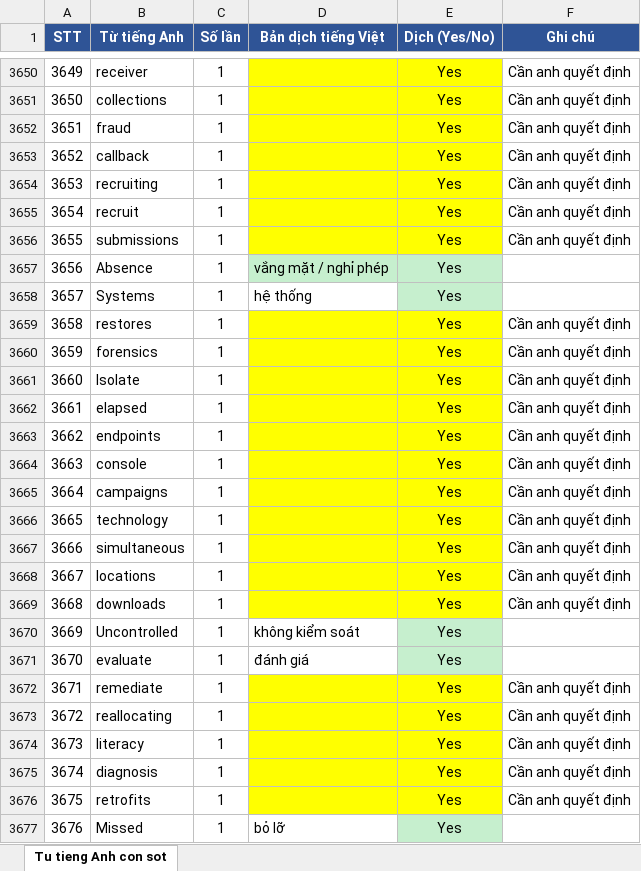
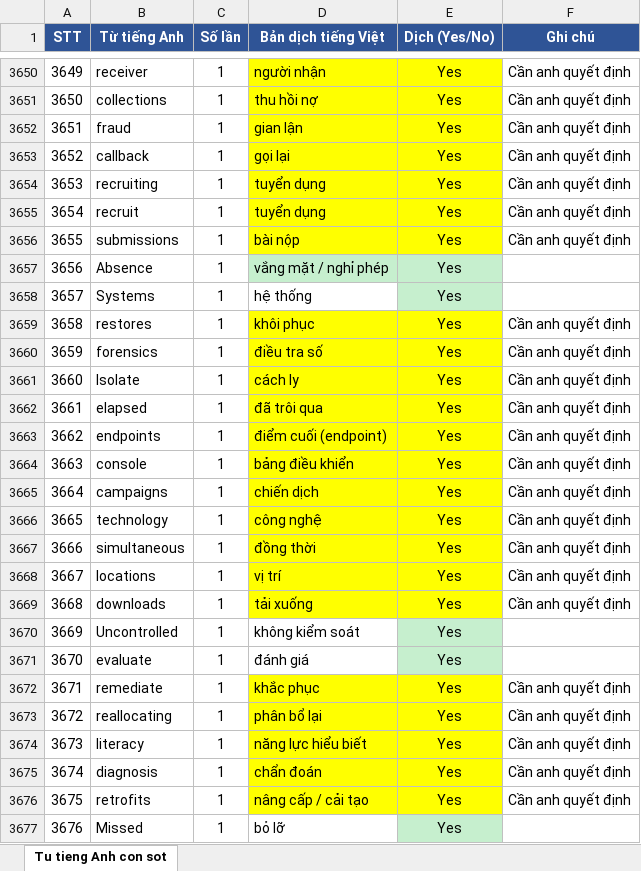
Before and after one commit to sanhvo86-hesem/mom, an Excel workbook: tools/remaining-english-words.xlsx, sheet Tu tieng Anh con sot, drawn as a sheet; only a part is shown, gaps mark what is left out; values as stored, in another font and other column widths than the file's, no borders; the diff covers the shown part only; the diff names each change by its address in the sheet, - before the commit and + after, or states it on an @@ line.

```diff
--- a/tools/remaining-english-words.xlsx (sheet Tu tieng Anh con sot)
+++ b/tools/remaining-english-words.xlsx (sheet Tu tieng Anh con sot)
-D3650 (Bản dịch tiếng Việt): (empty)
+D3650 (Bản dịch tiếng Việt): người nhận
-D3651 (Bản dịch tiếng Việt): (empty)
+D3651 (Bản dịch tiếng Việt): thu hồi nợ
-D3652 (Bản dịch tiếng Việt): (empty)
+D3652 (Bản dịch tiếng Việt): gian lận
-D3653 (Bản dịch tiếng Việt): (empty)
+D3653 (Bản dịch tiếng Việt): gọi lại
-D3654:D3655 (Bản dịch tiếng Việt): (empty)
+D3654:D3655 (Bản dịch tiếng Việt): tuyển dụng
-D3656 (Bản dịch tiếng Việt): (empty)
+D3656 (Bản dịch tiếng Việt): bài nộp
-D3659 (Bản dịch tiếng Việt): (empty)
+D3659 (Bản dịch tiếng Việt): khôi phục
-D3660 (Bản dịch tiếng Việt): (empty)
+D3660 (Bản dịch tiếng Việt): điều tra số
-D3661 (Bản dịch tiếng Việt): (empty)
+D3661 (Bản dịch tiếng Việt): cách ly
-D3662 (Bản dịch tiếng Việt): (empty)
+D3662 (Bản dịch tiếng Việt): đã trôi qua
-D3663 (Bản dịch tiếng Việt): (empty)
+D3663 (Bản dịch tiếng Việt): điểm cuối (endpoint)
-D3664 (Bản dịch tiếng Việt): (empty)
+D3664 (Bản dịch tiếng Việt): bảng điều khiển
-D3665 (Bản dịch tiếng Việt): (empty)
+D3665 (Bản dịch tiếng Việt): chiến dịch
-D3666 (Bản dịch tiếng Việt): (empty)
+D3666 (Bản dịch tiếng Việt): công nghệ
-D3667 (Bản dịch tiếng Việt): (empty)
+D3667 (Bản dịch tiếng Việt): đồng thời
-D3668 (Bản dịch tiếng Việt): (empty)
+D3668 (Bản dịch tiếng Việt): vị trí
-D3669 (Bản dịch tiếng Việt): (empty)
+D3669 (Bản dịch tiếng Việt): tải xuống
-D3672 (Bản dịch tiếng Việt): (empty)
+D3672 (Bản dịch tiếng Việt): khắc phục
-D3673 (Bản dịch tiếng Việt): (empty)
+D3673 (Bản dịch tiếng Việt): phân bổ lại
-D3674 (Bản dịch tiếng Việt): (empty)
+D3674 (Bản dịch tiếng Việt): năng lực hiểu biết
-D3675 (Bản dịch tiếng Việt): (empty)
+D3675 (Bản dịch tiếng Việt): chẩn đoán
-D3676 (Bản dịch tiếng Việt): (empty)
+D3676 (Bản dịch tiếng Việt): nâng cấp / cải tạo
```
Also changed, not shown: 1967 edited cells elsewhere in this sheet, 31 other files.
